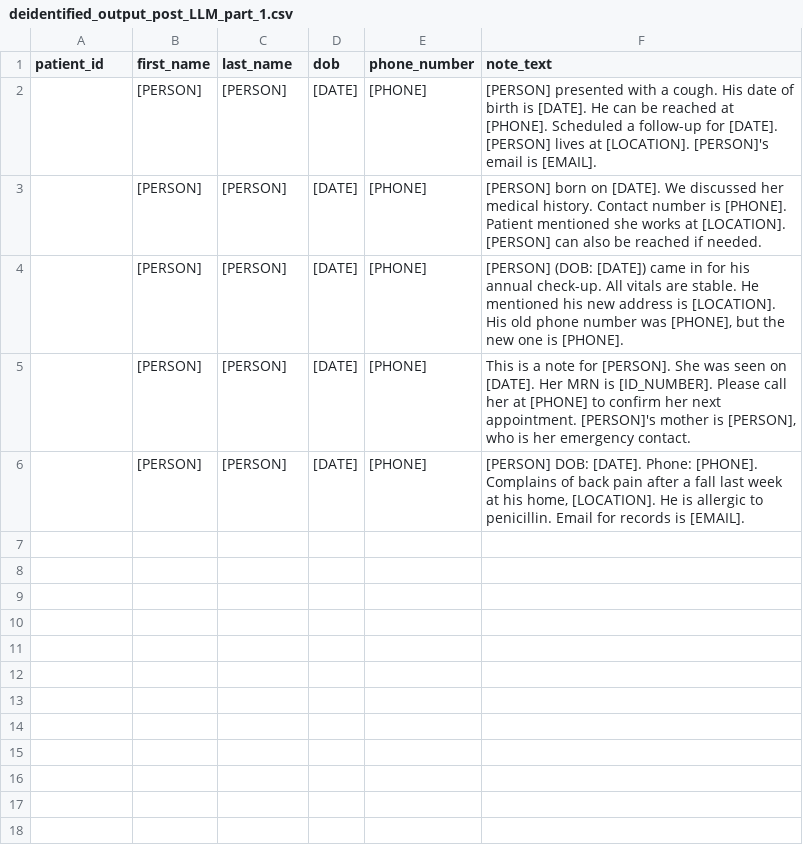
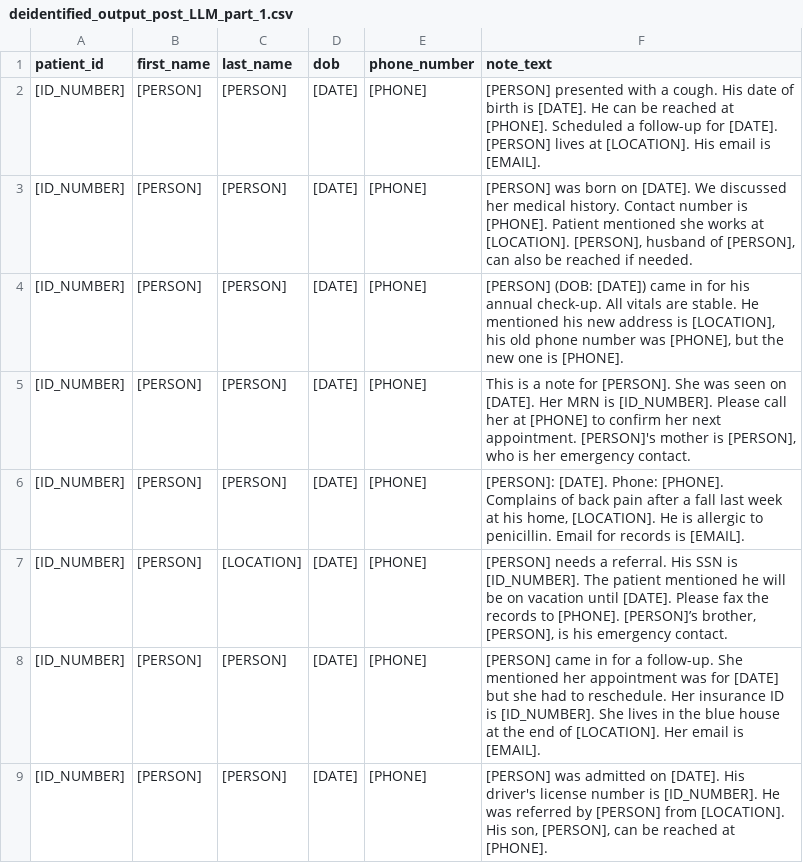
Before and after one commit to DrDavidL/deid-ollama, a CSV file: deidentified_output_post_LLM_part_1.csv, drawn as a sheet.

```diff
--- a/deidentified_output_post_LLM_part_1.csv
+++ b/deidentified_output_post_LLM_part_1.csv
@@ -1,6 +1,9 @@
 patient_id,first_name,last_name,dob,phone_number,note_text
-,[PERSON],[PERSON],[DATE],[PHONE],[PERSON] presented with a cough. His date of birth is [DATE]. He can be reached at [PHONE]. Scheduled a follow-up for [DATE]. [PERSON] lives at [LOCATION]. [PERSON]'s email is [EMAIL].
-,[PERSON],[PERSON],[DATE],[PHONE],[PERSON] born on [DATE]. We discussed her medical history. Contact number is [PHONE]. Patient mentioned she works at [LOCATION]. [PERSON] can also be reached if needed.
-,[PERSON],[PERSON],[DATE],[PHONE],"[PERSON] (DOB: [DATE]) came in for his annual check-up. All vitals are stable. He mentioned his new address is [LOCATION]. His old phone number was [PHONE], but the new one is [PHONE]."
-,[PERSON],[PERSON],[DATE],[PHONE],"This is a note for [PERSON]. She was seen on [DATE]. Her MRN is [ID_NUMBER]. Please call her at [PHONE] to confirm her next appointment. [PERSON]'s mother is [PERSON], who is her emergency contact."
-,[PERSON],[PERSON],[DATE],[PHONE],"[PERSON] DOB: [DATE]. Phone: [PHONE]. Complains of back pain after a fall last week at his home, [LOCATION]. He is allergic to penicillin. Email for records is [EMAIL]."
+[ID_NUMBER],[PERSON],[PERSON],[DATE],[PHONE],[PERSON] presented with a cough. His date of birth is [DATE]. He can be reached at [PHONE]. Scheduled a follow-up for [DATE]. [PERSON] lives at [LOCATION]. His email is [EMAIL].
+[ID_NUMBER],[PERSON],[PERSON],[DATE],[PHONE],"[PERSON] was born on [DATE]. We discussed her medical history. Contact number is [PHONE]. Patient mentioned she works at [LOCATION]. [PERSON], husband of [PERSON], can also be reached if needed."
+[ID_NUMBER],[PERSON],[PERSON],[DATE],[PHONE],"[PERSON] (DOB: [DATE]) came in for his annual check-up. All vitals are stable. He mentioned his new address is [LOCATION], his old phone number was [PHONE], but the new one is [PHONE]."
+[ID_NUMBER],[PERSON],[PERSON],[DATE],[PHONE],"This is a note for [PERSON]. She was seen on [DATE]. Her MRN is [ID_NUMBER]. Please call her at [PHONE] to confirm her next appointment. [PERSON]'s mother is [PERSON], who is her emergency contact."
+[ID_NUMBER],[PERSON],[PERSON],[DATE],[PHONE],"[PERSON]: [DATE]. Phone: [PHONE]. Complains of back pain after a fall last week at his home, [LOCATION]. He is allergic to penicillin. Email for records is [EMAIL]."
+[ID_NUMBER],[PERSON],[LOCATION],[DATE],[PHONE],"[PERSON] needs a referral. His SSN is [ID_NUMBER]. The patient mentioned he will be on vacation until [DATE]. Please fax the records to [PHONE]. [PERSON]’s brother, [PERSON], is his emergency contact."
+[ID_NUMBER],[PERSON],[PERSON],[DATE],[PHONE],[PERSON] came in for a follow-up. She mentioned her appointment was for [DATE] but she had to reschedule. Her insurance ID is [ID_NUMBER]. She lives in the blue house at the end of [LOCATION]. Her email is [EMAIL].
+[ID_NUMBER],[PERSON],[PERSON],[DATE],[PHONE],"[PERSON] was admitted on [DATE]. His driver's license number is [ID_NUMBER]. He was referred by [PERSON] from [LOCATION]. His son, [PERSON], can be reached at [PHONE]."
```
Also changed, not shown: tester.csv, 4 other files.
